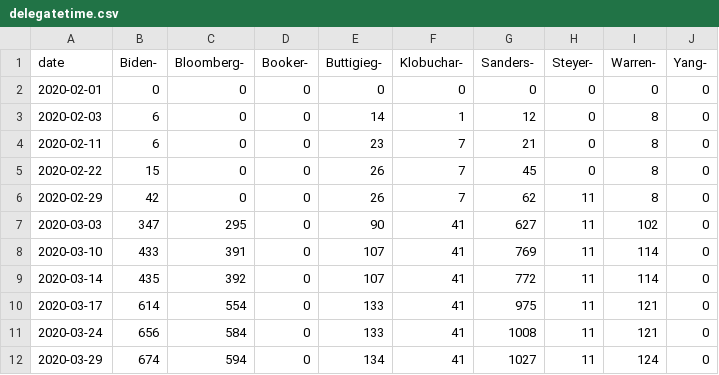
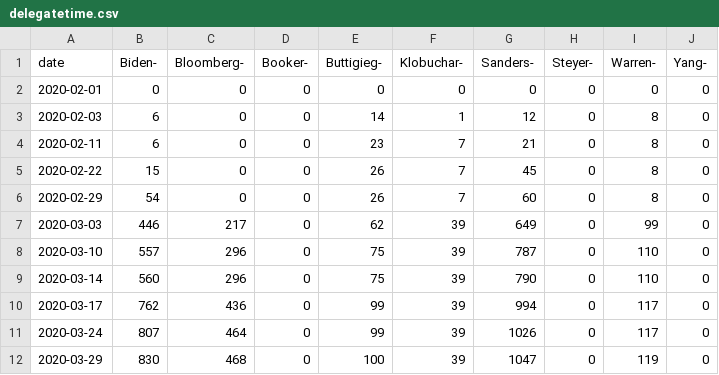
Before and after one commit to ben2vec/jhkforecasts, a CSV file: democratic_primary/delegatetime.csv, drawn as a sheet; only a part is shown; the diff covers the shown part only.

```diff
--- a/democratic_primary/delegatetime.csv
+++ b/democratic_primary/delegatetime.csv
@@ -5,8 +5,8 @@ date,Biden-,Bloomberg-,Booker-,Buttigieg-,Klobuchar-,Sanders-,Steyer-,Warren-,Ya
 2020-02-22,15,0,0,26,7,45,0,8,0
-2020-02-29,42,0,0,26,7,62,11,8,0
-2020-03-03,347,295,0,90,41,627,11,102,0
-2020-03-10,433,391,0,107,41,769,11,114,0
-2020-03-14,435,392,0,107,41,772,11,114,0
-2020-03-17,614,554,0,133,41,975,11,121,0
-2020-03-24,656,584,0,133,41,1008,11,121,0
-2020-03-29,674,594,0,134,41,1027,11,124,0
+2020-02-29,54,0,0,26,7,60,0,8,0
+2020-03-03,446,217,0,62,39,649,0,99,0
+2020-03-10,557,296,0,75,39,787,0,110,0
+2020-03-14,560,296,0,75,39,790,0,110,0
+2020-03-17,762,436,0,99,39,994,0,117,0
+2020-03-24,807,464,0,99,39,1026,0,117,0
+2020-03-29,830,468,0,100,39,1047,0,119,0
```
Also changed, not shown: 63 edited cells elsewhere in this file, democratic_primary/bubblemap.csv, democratic_primary/candbubblemaps.csv, 17 other files.
